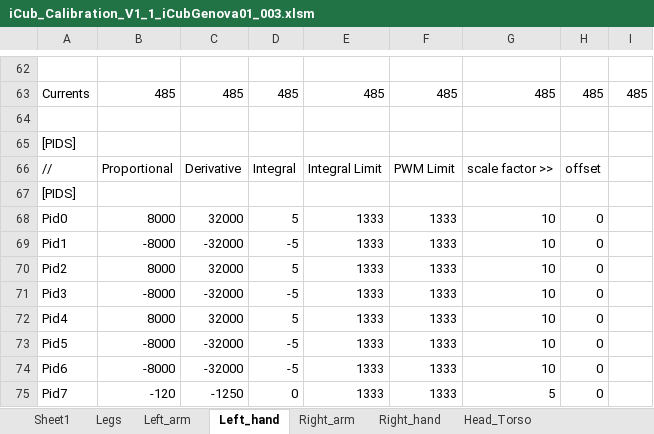
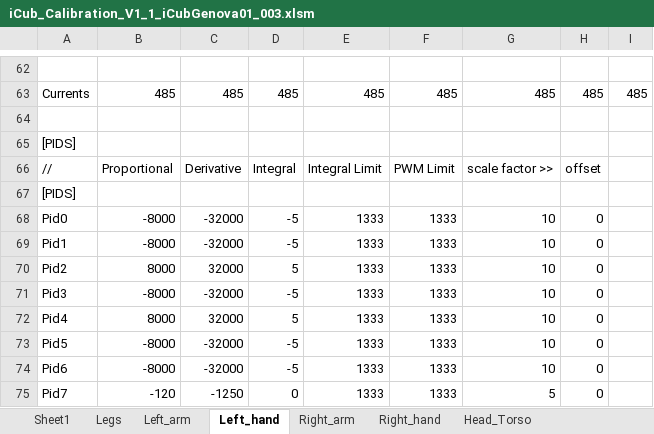
Before and after one commit to robotology/icub-main, an Excel workbook: app/iCubGenova01/conf/calibration/kinematics/iCub_Calibration_V1_1_iCubGenova01_003.xlsm, sheet Left_hand, drawn as a sheet; only a part is shown, gaps mark what is left out; values as stored, in another font and other column widths than the file's, no borders; the diff names each change by its address in the sheet, - before the commit and + after, or states it on an @@ line.

Commit message:
maggia: just update the PID values and nothing else hopefully
svn path=/trunk/iCub/; revision=4418

```diff
--- a/app/iCubGenova01/conf/calibration/kinematics/iCub_Calibration_V1_1_iCubGenova01_003.xlsm (sheet Left_hand)
+++ b/app/iCubGenova01/conf/calibration/kinematics/iCub_Calibration_V1_1_iCubGenova01_003.xlsm (sheet Left_hand)
-B68: 8000
+B68: -8000
-C68: 32000
+C68: -32000
-D68: 5
+D68: -5
```
Also changed, not shown: 13 other files.
